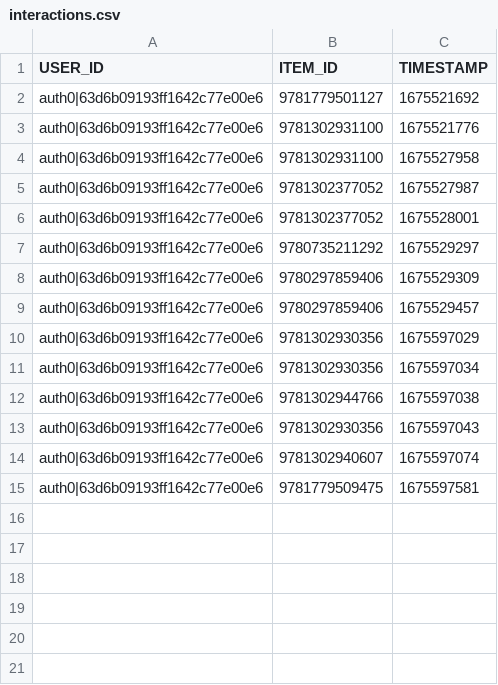
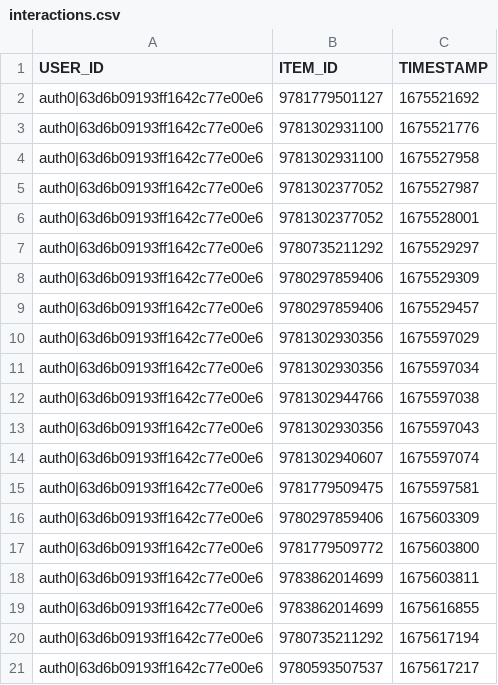
Before and after one commit to laurenmaylittle-cs/book-recommendations, a CSV file: interactions.csv, drawn as a sheet.

```diff
--- a/interactions.csv
+++ b/interactions.csv
@@ -15 +15,7 @@ auth0|63d6b09193ff1642c77e00e6,9781302940607,1675597074
 auth0|63d6b09193ff1642c77e00e6,9781779509475,1675597581
+auth0|63d6b09193ff1642c77e00e6,9780297859406,1675603309
+auth0|63d6b09193ff1642c77e00e6,9781779509772,1675603800
+auth0|63d6b09193ff1642c77e00e6,9783862014699,1675603811
+auth0|63d6b09193ff1642c77e00e6,9783862014699,1675616855
+auth0|63d6b09193ff1642c77e00e6,9780735211292,1675617194
+auth0|63d6b09193ff1642c77e00e6,9780593507537,1675617217
```
Also changed, not shown: books.csv, 2 other files.
